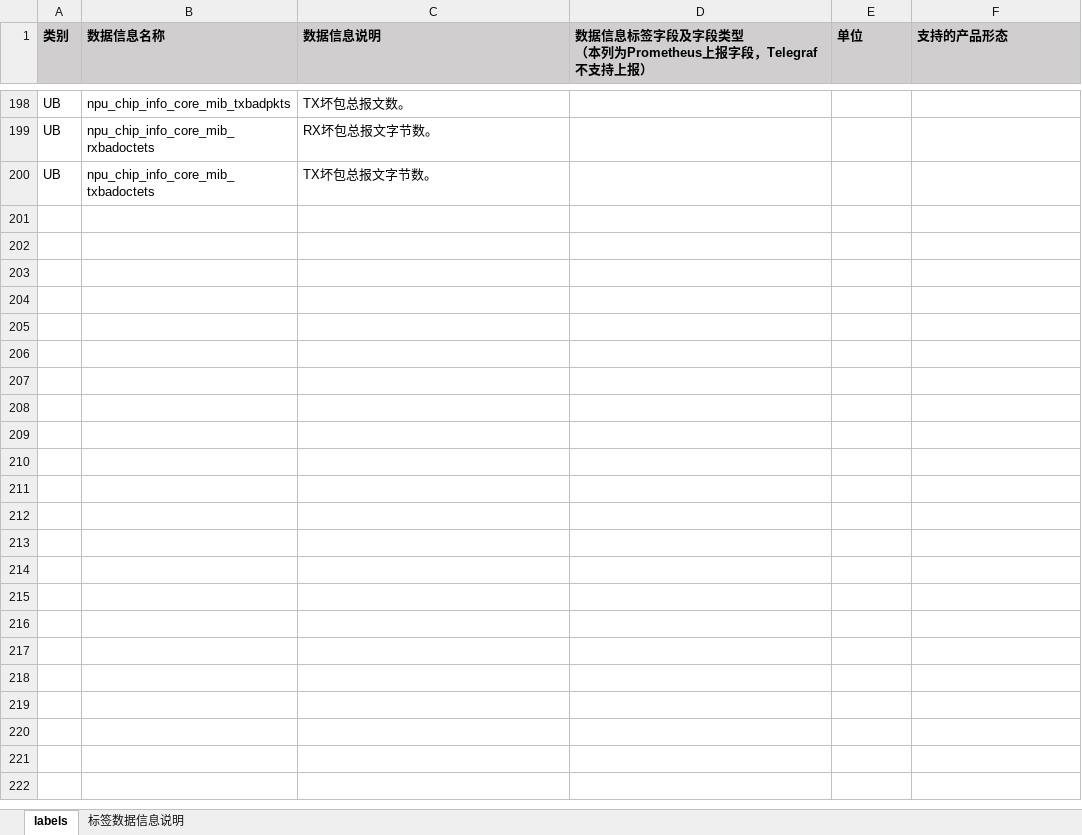
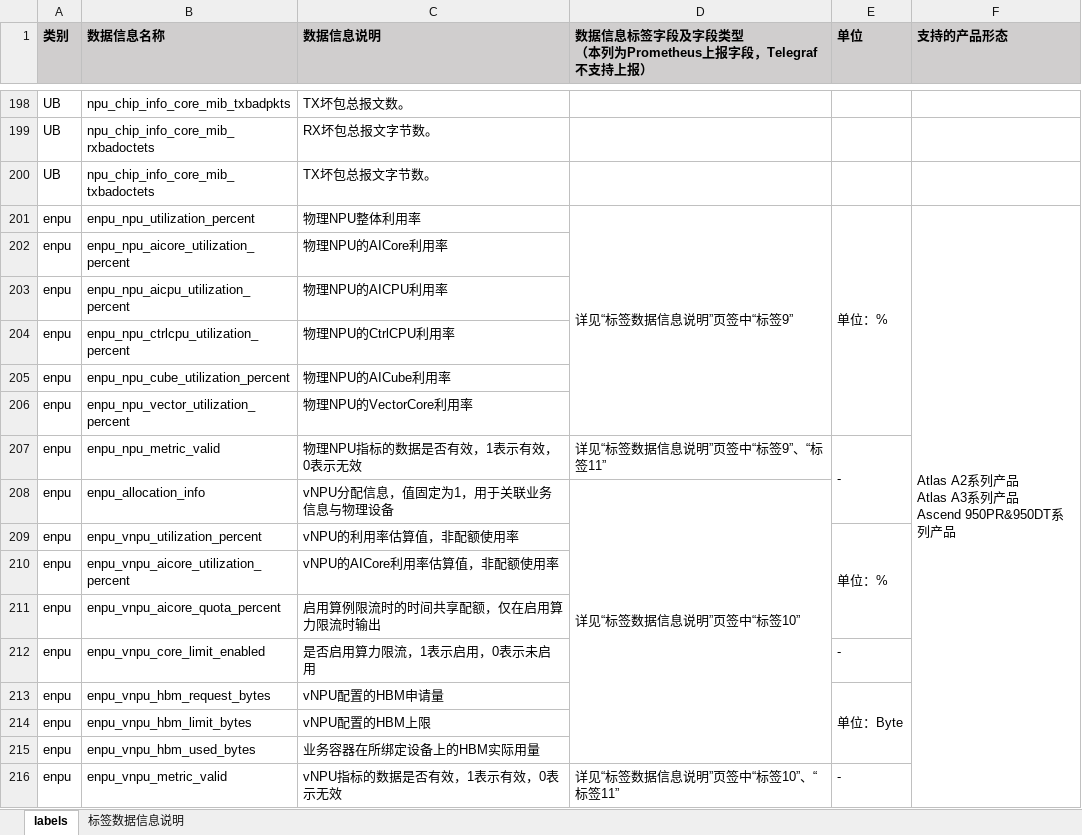
Before and after one commit to Ascend/mind-cluster, an Excel workbook: docs/zh/resource/数据信息说明.xlsx, sheet labels, drawn as a sheet; only a part is shown, gaps mark what is left out; values as stored, in another font and other column widths than the file's, no borders; ↵ is a line break in a cell; the diff names each change by its address in the sheet, - before the commit and + after, or states it on an @@ line.

```diff
--- a/docs/zh/resource/数据信息说明.xlsx (sheet labels)
+++ b/docs/zh/resource/数据信息说明.xlsx (sheet labels)
+row 201: enpu | enpu_npu_utilization_percent | 物理NPU整体利用率 | 详见“标签数据信息说明”页签中“标签9” | 单位：% | Atlas A2系列产品 ↵ Atlas A3系列产品 ↵ Ascend 950PR&950DT系列产品
+row 202: enpu | enpu_npu_aicore_utilization_percent | 物理NPU的AICore利用率
+row 203: enpu | enpu_npu_aicpu_utilization_percent | 物理NPU的AICPU利用率
+row 204: enpu | enpu_npu_ctrlcpu_utilization_percent | 物理NPU的CtrlCPU利用率
+row 205: enpu | enpu_npu_cube_utilization_percent | 物理NPU的AICube利用率
+row 206: enpu | enpu_npu_vector_utilization_percent | 物理NPU的VectorCore利用率
+row 207: enpu | enpu_npu_metric_valid | 物理NPU指标的数据是否有效，1表示有效，0表示无效 | 详见“标签数据信息说明”页签中“标签9”、“标签11” | -
+row 208: enpu | enpu_allocation_info | vNPU分配信息，值固定为1，用于关联业务信息与物理设备 | 详见“标签数据信息说明”页签中“标签10”
+row 209: enpu | enpu_vnpu_utilization_percent | vNPU的利用率估算值，非配额使用率 |  | 单位：%
+row 210: enpu | enpu_vnpu_aicore_utilization_percent | vNPU的AICore利用率估算值，非配额使用率
+row 211: enpu | enpu_vnpu_aicore_quota_percent | 启用算例限流时的时间共享配额，仅在启用算力限流时输出
+row 212: enpu | enpu_vnpu_core_limit_enabled | 是否启用算力限流，1表示启用，0表示未启用 |  | -
+row 213: enpu | enpu_vnpu_hbm_request_bytes | vNPU配置的HBM申请量 |  | 单位：Byte
+row 214: enpu | enpu_vnpu_hbm_limit_bytes | vNPU配置的HBM上限
+row 215: enpu | enpu_vnpu_hbm_used_bytes | 业务容器在所绑定设备上的HBM实际用量
+row 216: enpu | enpu_vnpu_metric_valid | vNPU指标的数据是否有效，1表示有效，0表示无效 | 详见“标签数据信息说明”页签中“标签10”、“标签11” | -
```
Also changed, not shown: sheet 标签数据信息说明, docs/zh/resource/NPU-Exporter调用的HDK接口.xlsx, 4 other files.
